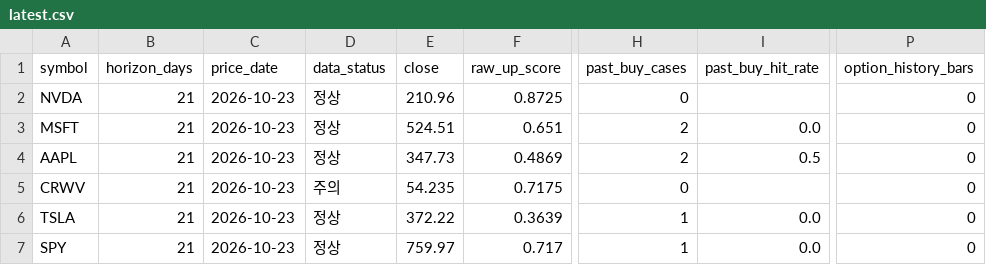
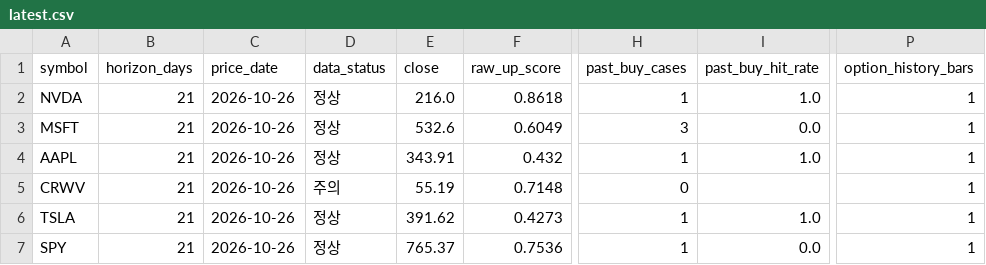
Before and after one commit to mssetups-maker/smartstock-ai-mobile, a CSV file: SmartStock_AI_FREE_v9_Mobile_First/reports/latest.csv, drawn as a sheet; only a part is shown, gaps mark what is left out; the diff names each change by its address in the sheet, - before the commit and + after, or states it on an @@ line.

```diff
--- a/SmartStock_AI_FREE_v9_Mobile_First/reports/latest.csv
+++ b/SmartStock_AI_FREE_v9_Mobile_First/reports/latest.csv
-C2:C7 (price_date): 2026-10-23
+C2:C7 (price_date): 2026-10-26
-E2 (close): 210.96
+E2 (close): 216.0
-F2 (raw_up_score): 0.8725
+F2 (raw_up_score): 0.8618
-H2 (past_buy_cases): 0
+H2 (past_buy_cases): 1
-I2 (past_buy_hit_rate): (empty)
+I2 (past_buy_hit_rate): 1.0
-P2:P7 (option_history_bars): 0
+P2:P7 (option_history_bars): 1
-E3 (close): 524.51
+E3 (close): 532.6
-F3 (raw_up_score): 0.651
+F3 (raw_up_score): 0.6049
-H3 (past_buy_cases): 2
+H3 (past_buy_cases): 3
-E4 (close): 347.73
+E4 (close): 343.91
-F4 (raw_up_score): 0.4869
+F4 (raw_up_score): 0.432
-H4 (past_buy_cases): 2
+H4 (past_buy_cases): 1
-I4 (past_buy_hit_rate): 0.5
+I4 (past_buy_hit_rate): 1.0
-E5 (close): 54.235
+E5 (close): 55.19
-F5 (raw_up_score): 0.7175
+F5 (raw_up_score): 0.7148
-E6 (close): 372.22
+E6 (close): 391.62
-F6 (raw_up_score): 0.3639
+F6 (raw_up_score): 0.4273
-I6 (past_buy_hit_rate): 0.0
+I6 (past_buy_hit_rate): 1.0
-E7 (close): 759.97
+E7 (close): 765.37
-F7 (raw_up_score): 0.717
+F7 (raw_up_score): 0.7536
```
Also changed, not shown: SmartStock_AI_FREE_v9_Mobile_First/data/crypto_daily/KRW-BTC.csv, SmartStock_AI_FREE_v9_Mobile_First/data/crypto_daily/KRW-ETH.csv, 6 other files.
